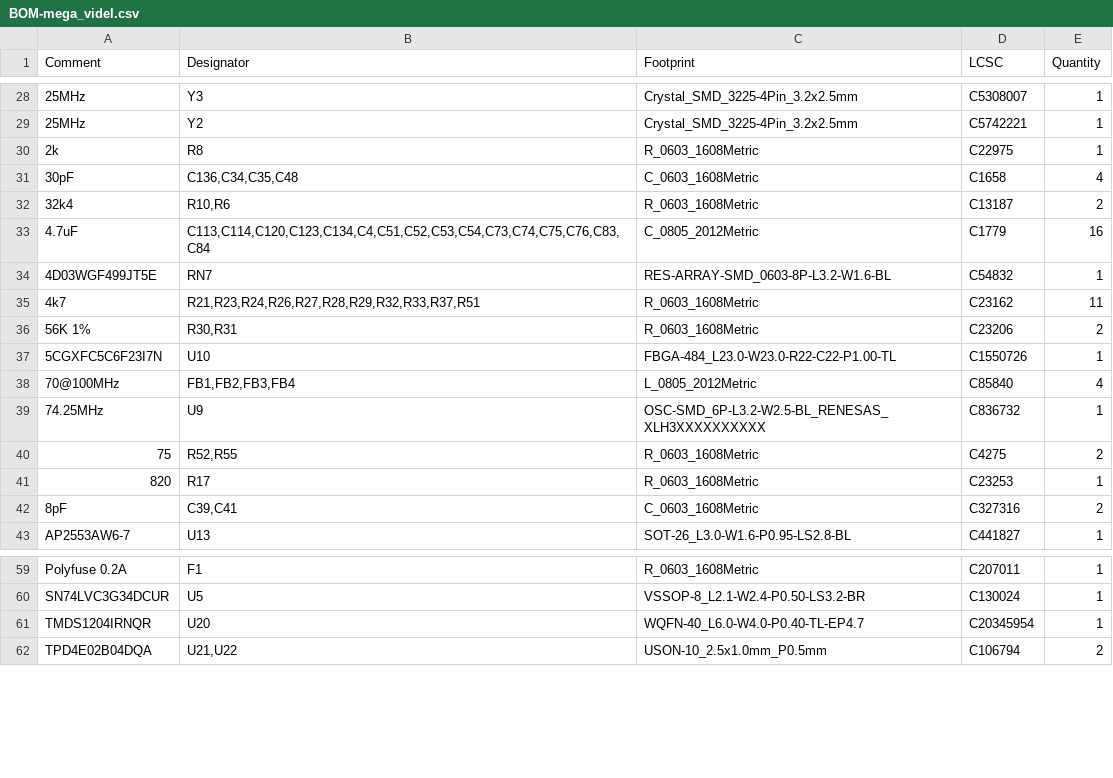
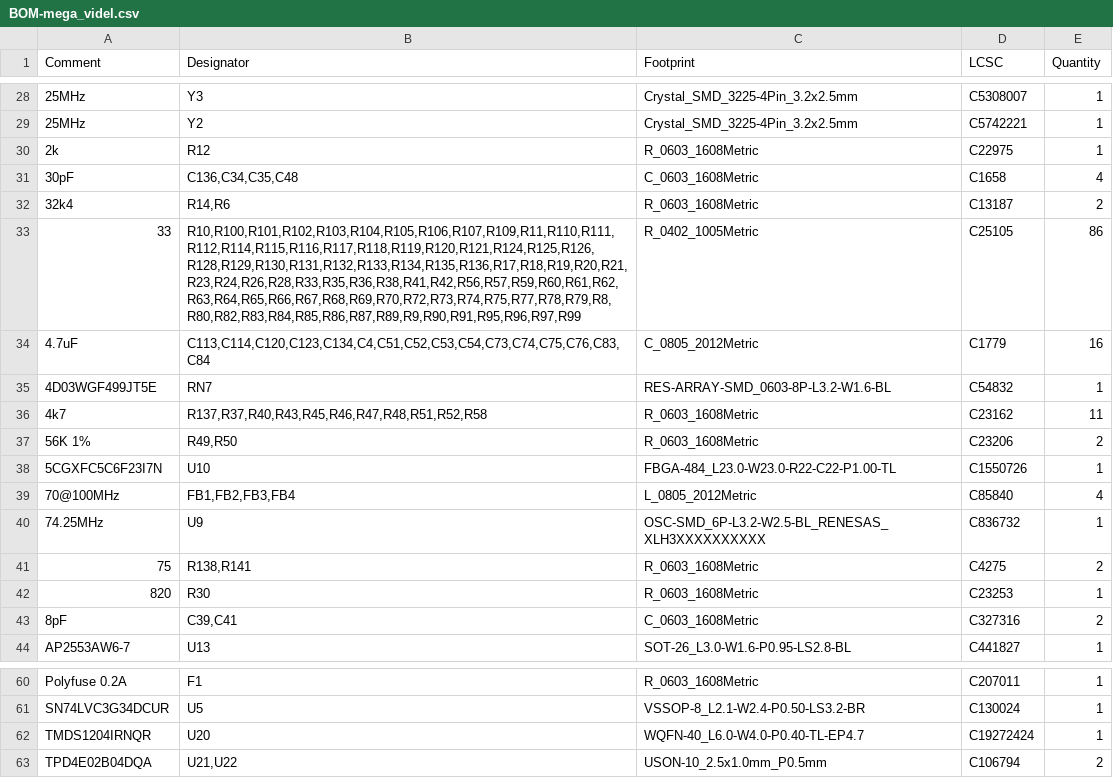
Before and after one commit to scrameta/mega_videl, a CSV file: board/v0_1/BOM-mega_videl.csv, drawn as a sheet; only a part is shown, gaps mark what is left out; the diff covers the shown part only.

```diff
--- a/board/v0_1/BOM-mega_videl.csv
+++ b/board/v0_1/BOM-mega_videl.csv
@@ -29,9 +29,10 @@ Comment,Designator,Footprint,LCSC,Quantity
 25MHz,Y2,Crystal_SMD_3225-4Pin_3.2x2.5mm,C5742221,1
-2k,R8,R_0603_1608Metric,C22975,1
+2k,R12,R_0603_1608Metric,C22975,1
 30pF,"C136,C34,C35,C48",C_0603_1608Metric,C1658,4
-32k4,"R10,R6",R_0603_1608Metric,C13187,2
+32k4,"R14,R6",R_0603_1608Metric,C13187,2
+33,"R10,R100,R101,R102,R103,R104,R105,R106,R107,R109,R11,R110,R111,R112,R114,R115,R116,R117,R118,R119,R120,R121,R124,R125,R126,R128,R129,R130,R131,R132,R133,R134,R135,R136,R17,R18,R19,R20,R21,R23,R24,R26,R28,R33,R35,R36,R38,R41,R42,R56,R57,R59,R60,R61,R62,R63,R64,R65,R66,R67,R68,R69,R70,R72,R73,R74,R75,R77,R78,R79,R8,R80,R82,R83,R84,R85,R86,R87,R89,R9,R90,R91,R95,R96,R97,R99",R_0402_1005Metric,C25105,86
 4.7uF,"C113,C114,C120,C123,C134,C4,C51,C52,C53,C54,C73,C74,C75,C76,C83,C84",C_0805_2012Metric,C1779,16
 4D03WGF499JT5E,RN7,RES-ARRAY-SMD_0603-8P-L3.2-W1.6-BL,C54832,1
-4k7,"R21,R23,R24,R26,R27,R28,R29,R32,R33,R37,R51",R_0603_1608Metric,C23162,11
-56K 1%,"R30,R31",R_0603_1608Metric,C23206,2
+4k7,"R137,R37,R40,R43,R45,R46,R47,R48,R51,R52,R58",R_0603_1608Metric,C23162,11
+56K 1%,"R49,R50",R_0603_1608Metric,C23206,2
 5CGXFC5C6F23I7N,U10,FBGA-484_L23.0-W23.0-R22-C22-P1.00-TL,C1550726,1
@@ -39,4 +40,4 @@ Comment,Designator,Footprint,LCSC,Quantity
 74.25MHz,U9,OSC-SMD_6P-L3.2-W2.5-BL_RENESAS_XLH3XXXXXXXXXX,C836732,1
-75,"R52,R55",R_0603_1608Metric,C4275,2
-820,R17,R_0603_1608Metric,C23253,1
+75,"R138,R141",R_0603_1608Metric,C4275,2
+820,R30,R_0603_1608Metric,C23253,1
 8pF,"C39,C41",C_0603_1608Metric,C327316,2
@@ -60,3 +61,3 @@ Polyfuse 0.2A,F1,R_0603_1608Metric,C207011,1
 SN74LVC3G34DCUR,U5,VSSOP-8_L2.1-W2.4-P0.50-LS3.2-BR,C130024,1
-TMDS1204IRNQR,U20,WQFN-40_L6.0-W4.0-P0.40-TL-EP4.7,C20345954,1
+TMDS1204IRNQR,U20,WQFN-40_L6.0-W4.0-P0.40-TL-EP4.7,C19272424,1
 TPD4E02B04DQA,"U21,U22",USON-10_2.5x1.0mm_P0.5mm,C106794,2
```
Also changed, not shown: 12 edited cells elsewhere in this file, board/v0_1/CPL-mega_videl.csv, 32 other files.
